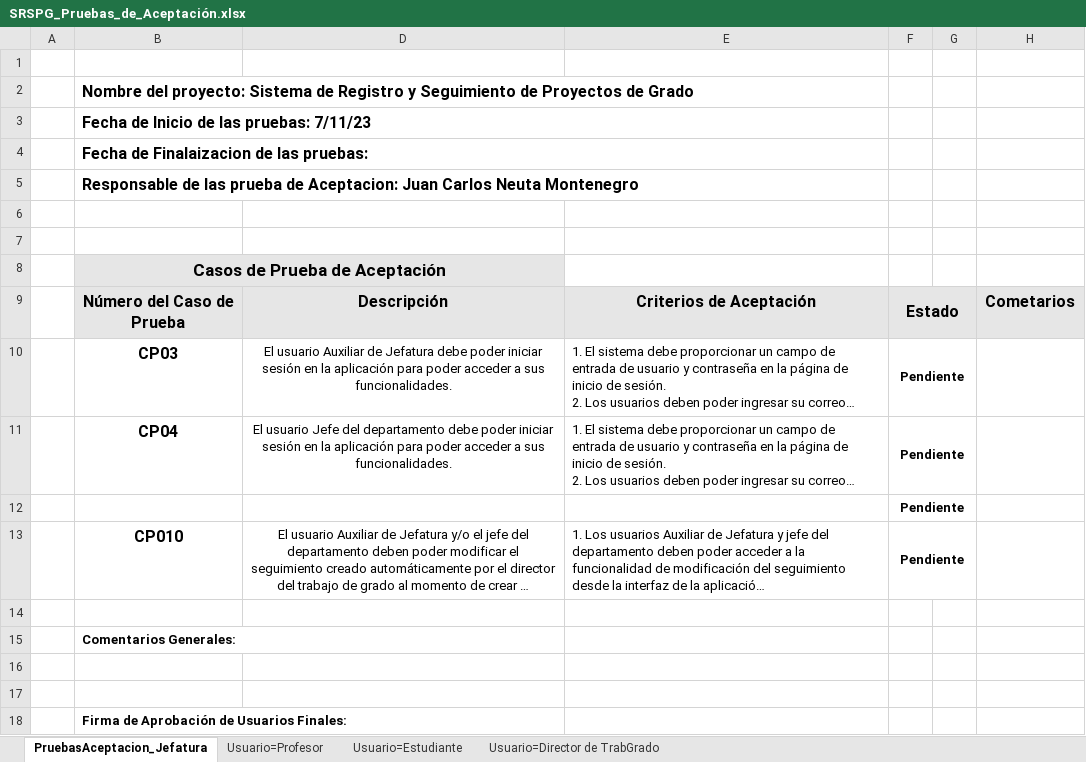
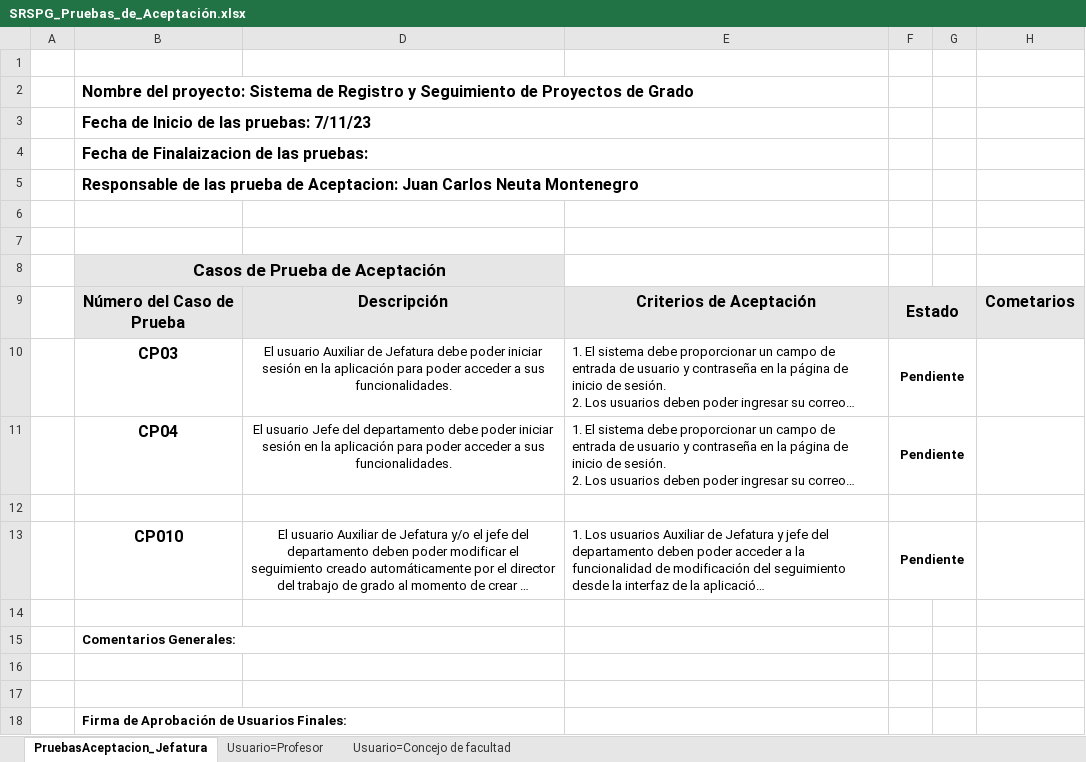
Before and after one commit to Stiven1707/Proyecto-I, an Excel workbook: Tester/SRSPG_Pruebas_de_Aceptación.xlsx, sheet PruebasAceptacion_Jefatura, drawn as a sheet; long unchanged cells end in …; values as stored, in another font and other column widths than the file's, no borders; the diff names each change by its address in the sheet, - before the commit and + after, or states it on an @@ line.

Commit message:
Modificacion de documentos de Pruebas Funcionales y de aceptacion 27/11/23

```diff
--- a/Tester/SRSPG_Pruebas_de_Aceptación.xlsx (sheet PruebasAceptacion_Jefatura)
+++ b/Tester/SRSPG_Pruebas_de_Aceptación.xlsx (sheet PruebasAceptacion_Jefatura)
-sheet tab: Usuario=Director de TrabGrado
+sheet tab: Usuario=Concejo de facultad
-sheet tab: Usuario=Estudiante
-F12: Pendiente
+F12: (empty)
```
Also changed, not shown: sheet Usuario=Concejo de facultad, sheet Usuario=Profesor, 1 other file.
